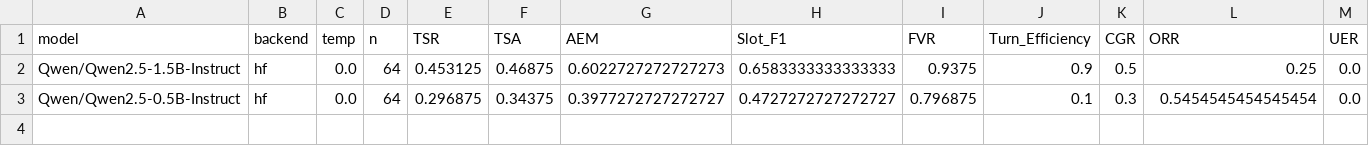
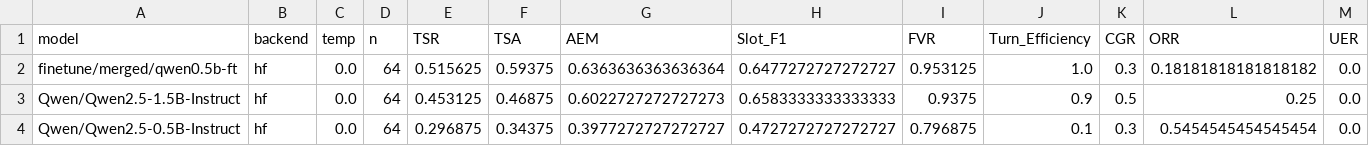
Before and after one commit to sandeepvijayarao09/DeviceControlSlm, a CSV file: results/leaderboard.csv, drawn as a sheet; the diff names each change by its address in the sheet, - before the commit and + after, or states it on an @@ line.

```diff
--- a/results/leaderboard.csv
+++ b/results/leaderboard.csv
+row 2: finetune/merged/qwen0.5b-ft | hf | 0.0 | 64 | 0.515625 | 0.59375 | 0.6363636363636364 | 0.6477272727272727 | 0.953125 | 1.0 | 0.3 | 0.18181818181818182 | 0.0
```
Also changed, not shown: 4 other files.
